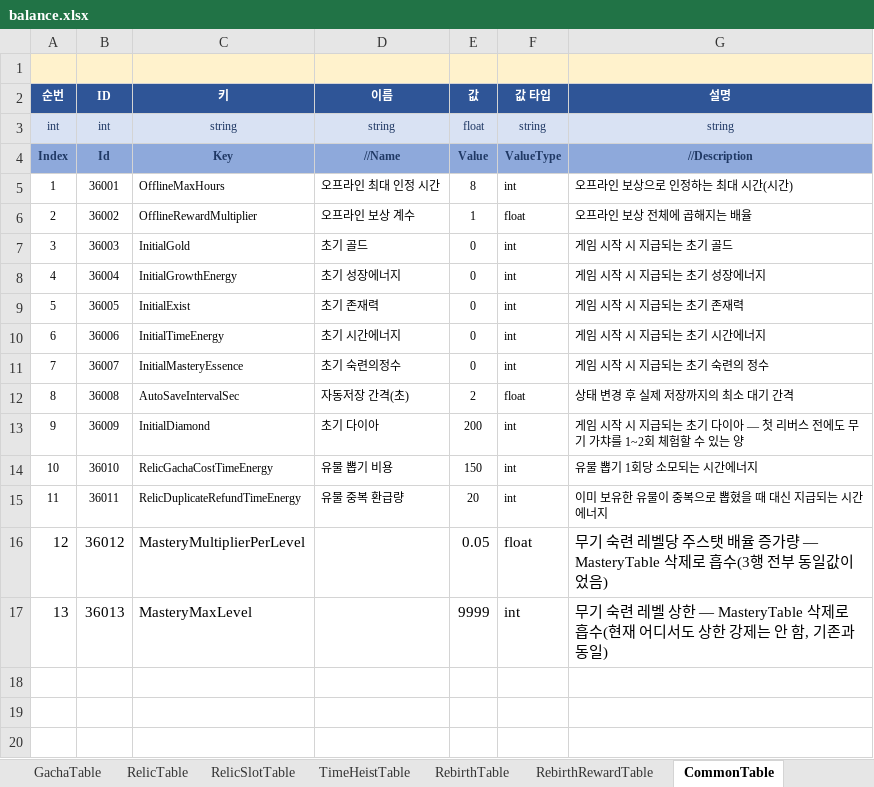
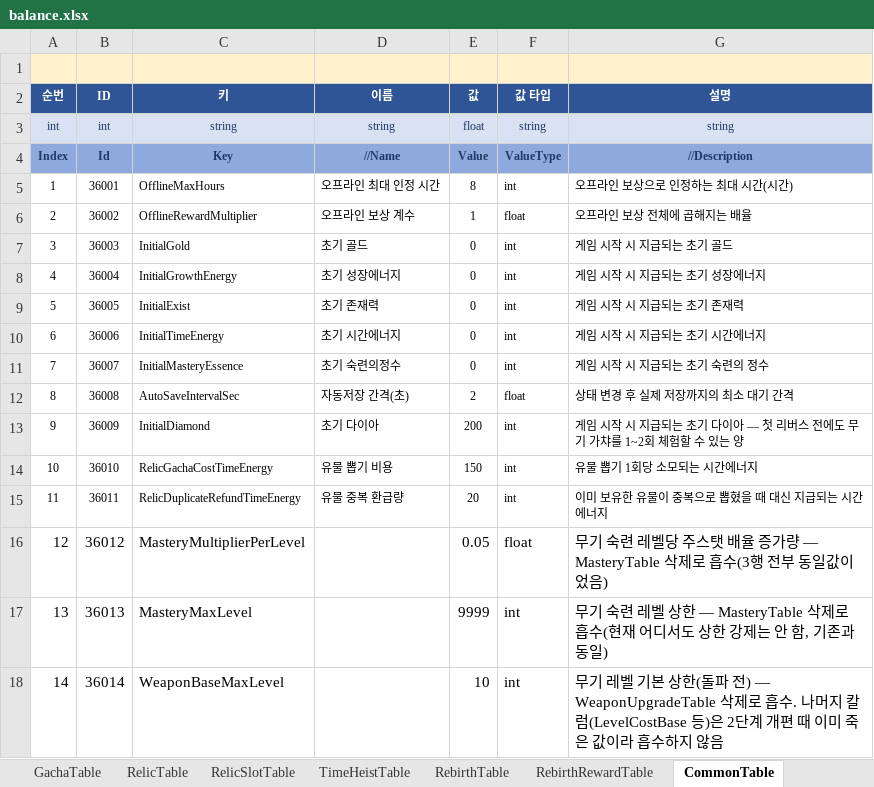
Before and after one commit to MasKids/idle_rpg, an Excel workbook: balance/balance.xlsx, sheet CommonTable, drawn as a sheet; values as stored, in another font and other column widths than the file's, no borders; the diff names each change by its address in the sheet, - before the commit and + after, or states it on an @@ line.

```diff
--- a/balance/balance.xlsx (sheet CommonTable)
+++ b/balance/balance.xlsx (sheet CommonTable)
+row 18: 14 | 36014 | WeaponBaseMaxLevel |  | 10 | int | 무기 레벨 기본 상한(돌파 전) — WeaponUpgradeTable 삭제로 흡수. 나머지 칼럼(LevelCostBase 등)은 2단계 개편 때 이미 죽은 값이라 흡수하지 않음
```
Also changed, not shown: other sheet tabs, 4 other files.
